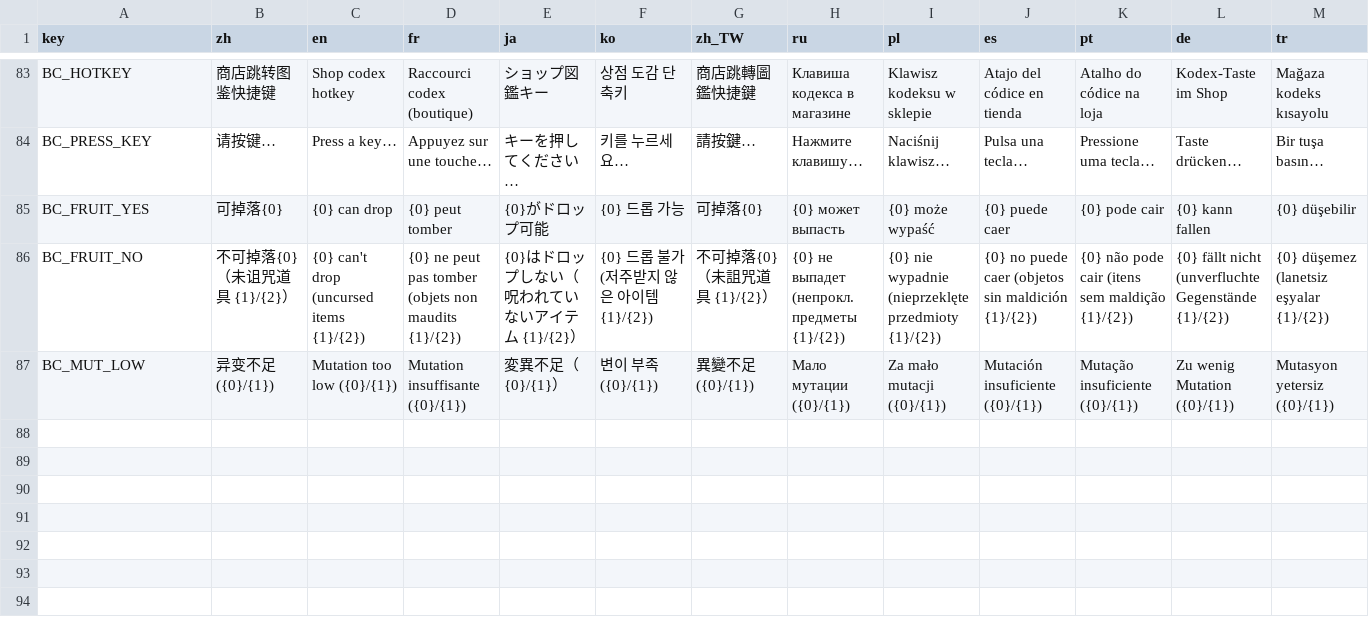
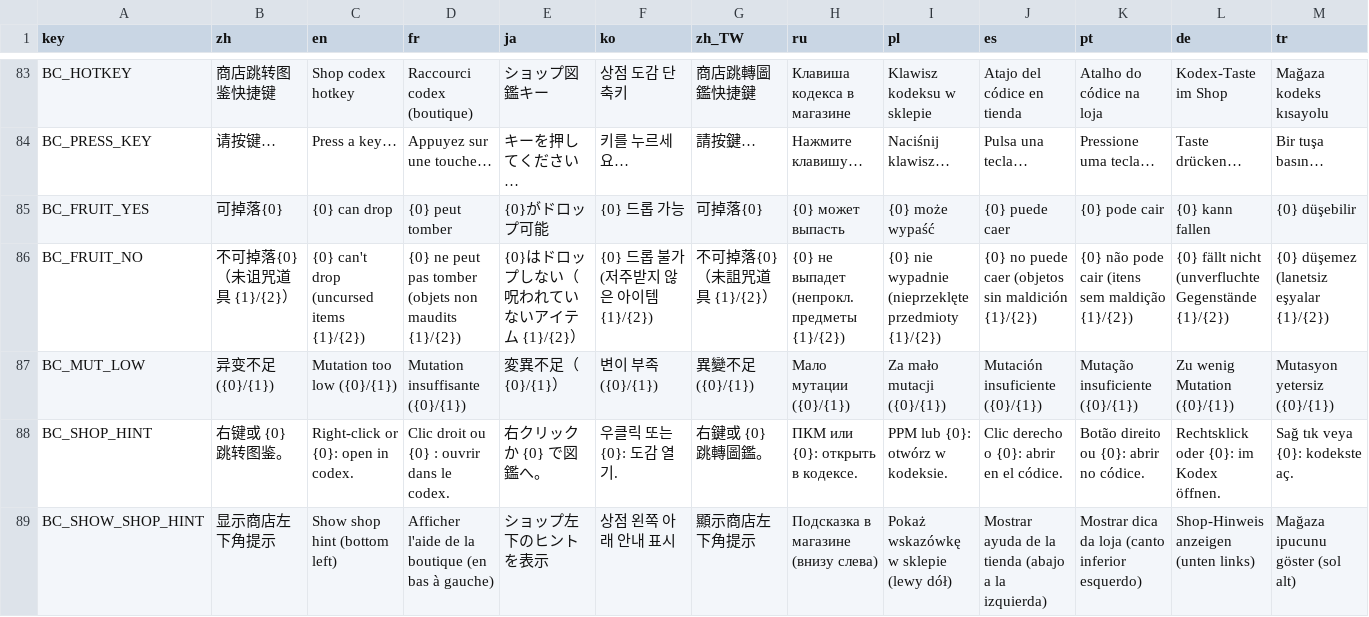
Before and after one commit to mojimoon/BrotatoMods, a CSV file: Mojimoon-BetterCodex/translations/bettercodex.csv, drawn as a sheet; only a part is shown, gaps mark what is left out; rows hold the shown columns only; the diff names each change by its address in the sheet, - before the commit and + after, or states it on an @@ line.

Commit message:
update (1.1.11): shop hint restored (codex hotkey + fruit count when it can't drop), setting to hide it

```diff
--- a/Mojimoon-BetterCodex/translations/bettercodex.csv
+++ b/Mojimoon-BetterCodex/translations/bettercodex.csv
+row 88: BC_SHOP_HINT | 右键或 {0} 跳转图鉴。 | Right-click or {0}: open in codex. | Clic droit ou {0} : ouvrir dans le codex. | 右クリックか {0} で図鑑へ。 | 우클릭 또는 {0}: 도감 열기. | 右鍵或 {0} 跳轉圖鑑。 | ПКМ или {0}: открыть в кодексе. | PPM lub {0}: otwórz w kodeksie. | Clic derecho o {0}: abrir en el códice. | Botão direito ou {0}: abrir no códice. | Rechtsklick oder {0}: im Kodex öffnen. | Sağ tık veya {0}: kodekste aç.
+row 89: BC_SHOW_SHOP_HINT | 显示商店左下角提示 | Show shop hint (bottom left) | Afficher l'aide de la boutique (en bas à gauche) | ショップ左下のヒントを表示 | 상점 왼쪽 아래 안내 표시 | 顯示商店左下角提示 | Подсказка в магазине (внизу слева) | Pokaż wskazówkę w sklepie (lewy dół) | Mostrar ayuda de la tienda (abajo a la izquierda) | Mostrar dica da loja (canto inferior esquerdo) | Shop-Hinweis anzeigen (unten links) | Mağaza ipucunu göster (sol alt)
```
Also changed, not shown: 6 other files.
